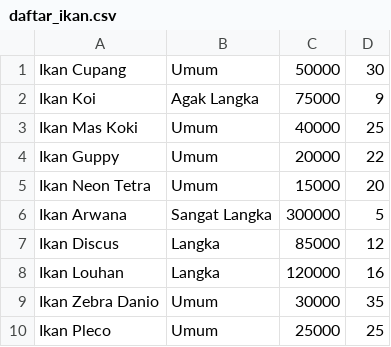
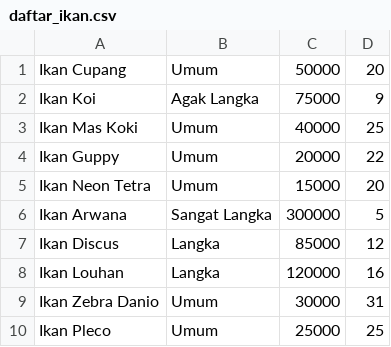
Before and after one commit to ridhoSetia/Program-Toko-Ikan-Hias, a CSV file: data/daftar_ikan.csv, drawn as a sheet.

```diff
--- a/data/daftar_ikan.csv
+++ b/data/daftar_ikan.csv
@@ -1,2 +1,2 @@
-Ikan Cupang,Umum,50000,30
+Ikan Cupang,Umum,50000,20
 Ikan Koi,Agak Langka,75000,9
@@ -8,3 +8,3 @@ Ikan Discus,Langka,85000,12
 Ikan Louhan,Langka,120000,16
-Ikan Zebra Danio,Umum,30000,35
+Ikan Zebra Danio,Umum,30000,31
 Ikan Pleco,Umum,25000,25
```
Also changed, not shown: 3 other files.
